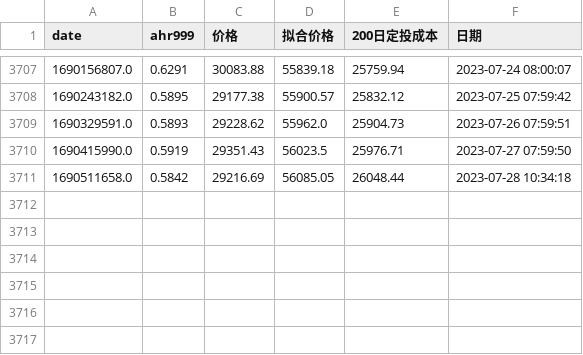
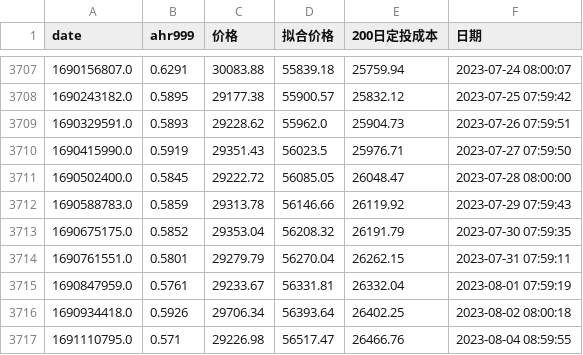
Before and after one commit to qayunxiao/cryptoTrader, a CSV file: data/ccxt_binance_data/AHR.csv, drawn as a sheet; only a part is shown, gaps mark what is left out.

```diff
--- a/data/ccxt_binance_data/AHR.csv
+++ b/data/ccxt_binance_data/AHR.csv
@@ -3710,2 +3710,8 @@ date,ahr999,价格,拟合价格,200日定投成本,日期
 1690415990.0,0.5919,29351.43,56023.5,25976.71,2023-07-27 07:59:50
-1690511658.0,0.5842,29216.69,56085.05,26048.44,2023-07-28 10:34:18
+1690502400.0,0.5845,29222.72,56085.05,26048.47,2023-07-28 08:00:00
+1690588783.0,0.5859,29313.78,56146.66,26119.92,2023-07-29 07:59:43
+1690675175.0,0.5852,29353.04,56208.32,26191.79,2023-07-30 07:59:35
+1690761551.0,0.5801,29279.79,56270.04,26262.15,2023-07-31 07:59:11
+1690847959.0,0.5761,29233.67,56331.81,26332.04,2023-08-01 07:59:19
+1690934418.0,0.5926,29706.34,56393.64,26402.25,2023-08-02 08:00:18
+1691110795.0,0.571,29226.98,56517.47,26466.76,2023-08-04 08:59:55
```
Also changed, not shown: data/ccxt_binance_data/BTC.csv, data/ccxt_binance_data/ETH.csv, 10 other files.
